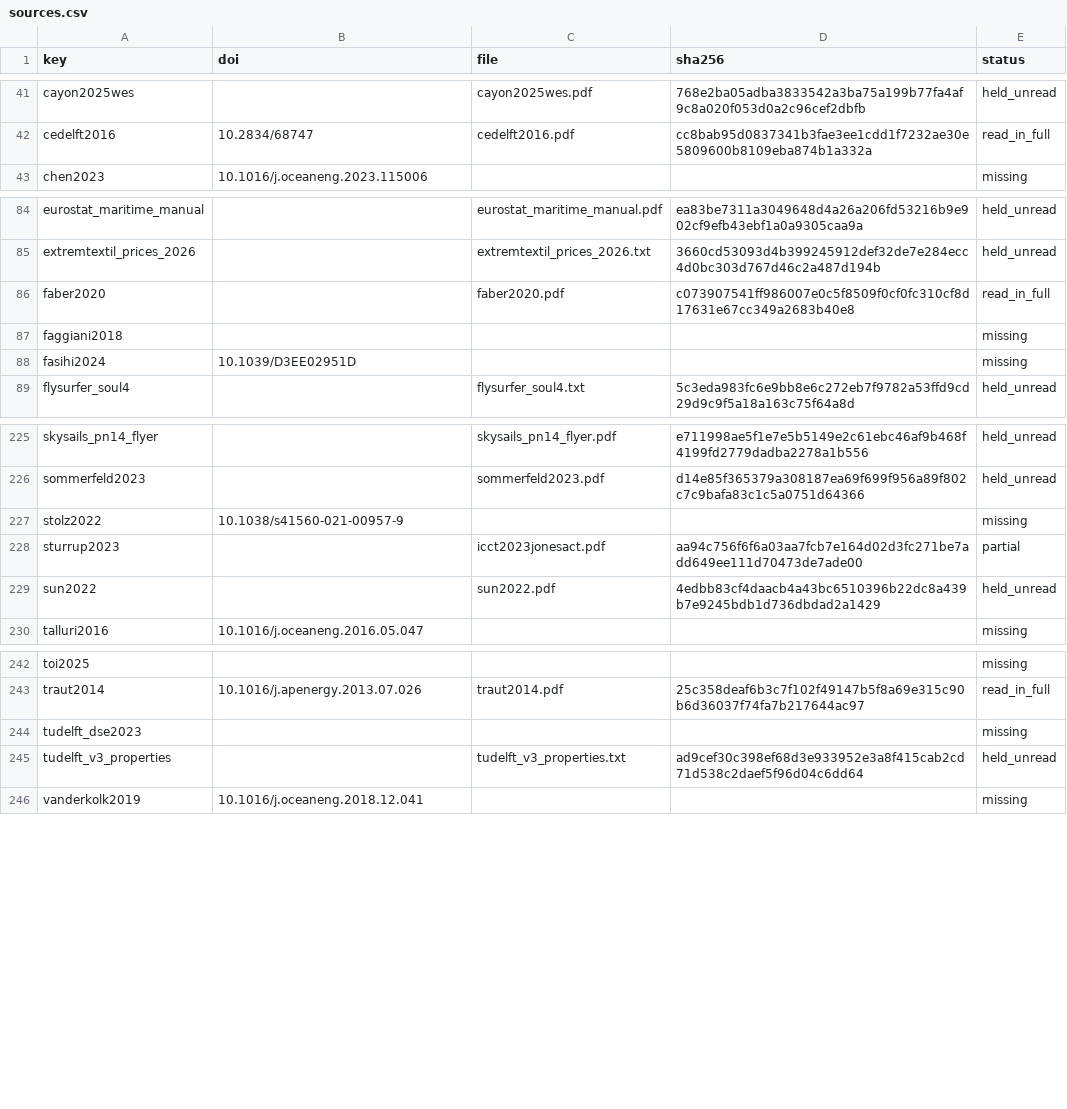
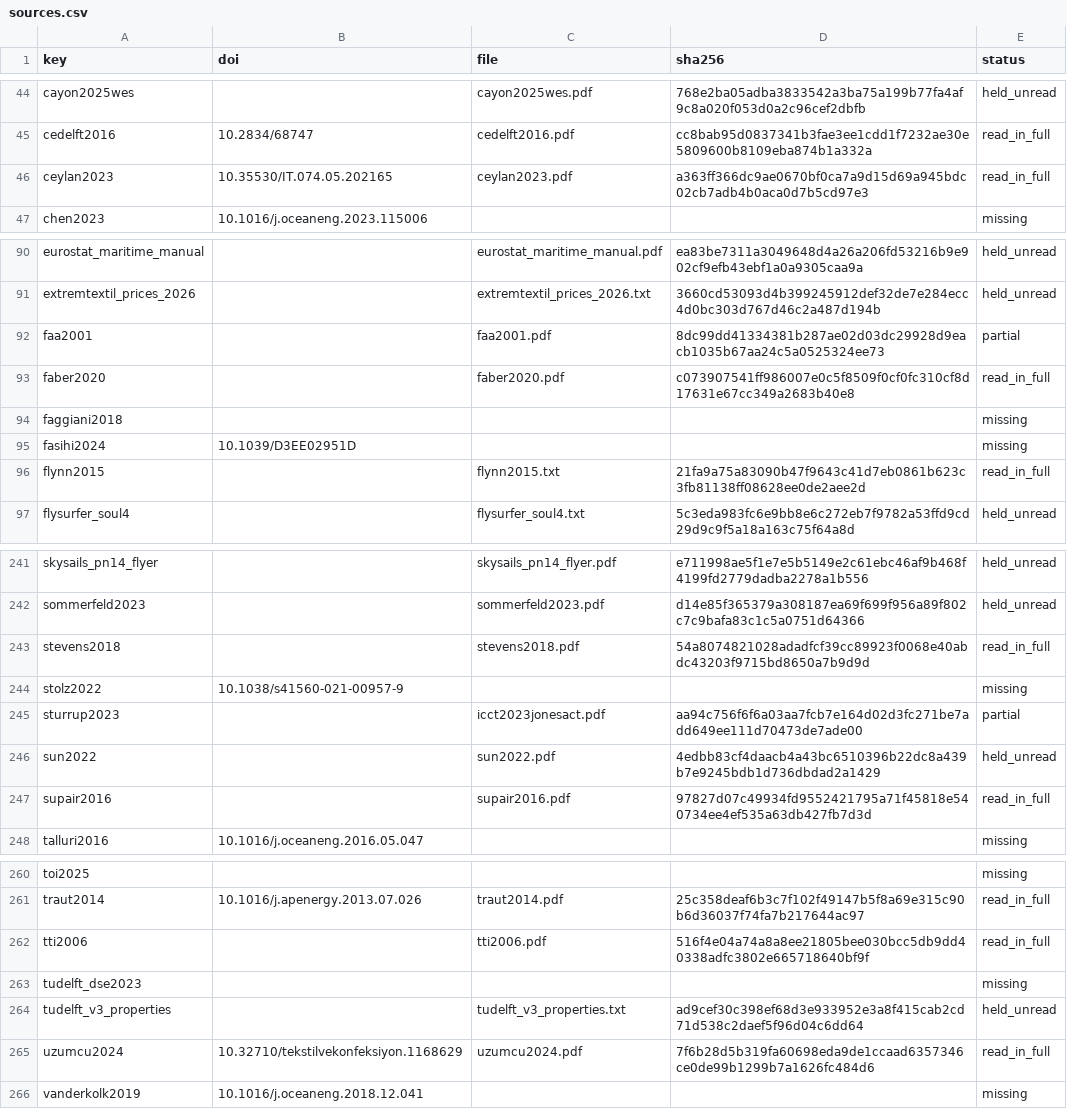
Before and after one commit to 1-Bart-1/WindShipOpt.jl, a CSV file: paper/sources.csv, drawn as a sheet; only a part is shown, gaps mark what is left out; the diff covers the shown part only; the diff names each change by its address in the sheet, - before the commit and + after, or states it on an @@ line.

```diff
--- a/paper/sources.csv
+++ b/paper/sources.csv
+row 46: ceylan2023 | 10.35530/IT.074.05.202165 | ceylan2023.pdf | a363ff366dc9ae0670bf0ca7a9d15d69a945bdc02cb7adb4b0aca0d7b5cd97e3 | read_in_full
+row 92: faa2001 |  | faa2001.pdf | 8dc99dd41334381b287ae02d03dc29928d9eacb1035b67aa24c5a0525324ee73 | partial
+row 96: flynn2015 |  | flynn2015.txt | 21fa9a75a83090b47f9643c41d7eb0861b623c3fb81138ff08628ee0de2aee2d | read_in_full
+row 243: stevens2018 |  | stevens2018.pdf | 54a8074821028adadfcf39cc89923f0068e40abdc43203f9715bd8650a7b9d9d | read_in_full
+row 247: supair2016 |  | supair2016.pdf | 97827d07c49934fd9552421795a71f45818e540734ee4ef535a63db427fb7d3d | read_in_full
+row 262: tti2006 |  | tti2006.pdf | 516f4e04a74a8a8ee21805bee030bcc5db9dd40338adfc3802e665718640bf9f | read_in_full
+row 265: uzumcu2024 | 10.32710/tekstilvekonfeksiyon.1168629 | uzumcu2024.pdf | 7f6b28d5b319fa60698eda9de1ccaad6357346ce0de99b1299b7a1626fc484d6 | read_in_full
```
Also changed, not shown: 13 added rows, 1 moved row and 3 edited cells elsewhere in this file, 8 other files.
